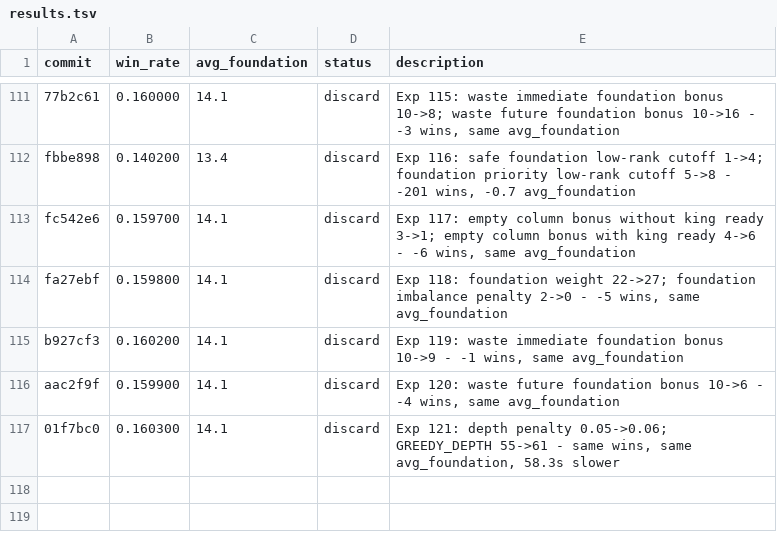
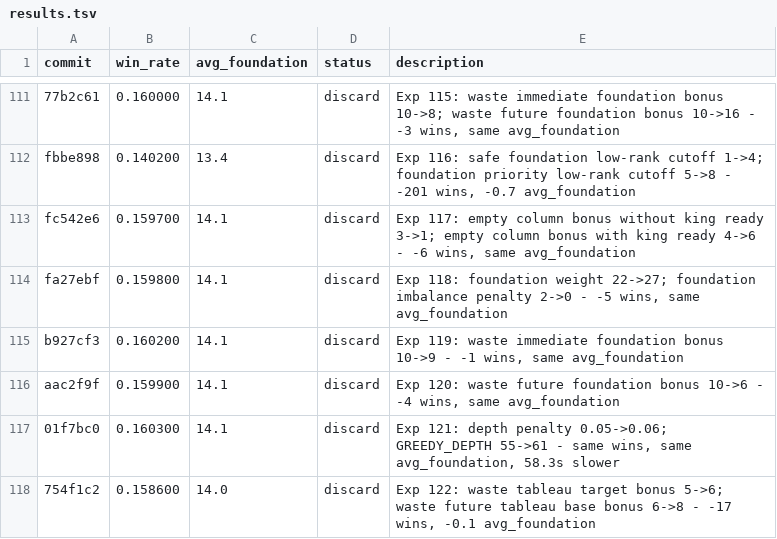
Before and after one commit to ridermw/autoresearch, a TSV file: autosolitaire/results.tsv, drawn as a sheet; only a part is shown, gaps mark what is left out.

```diff
--- a/autosolitaire/results.tsv
+++ b/autosolitaire/results.tsv
@@ -117 +117,2 @@ aac2f9f	0.159900	14.1	discard	Exp 120: waste future foundation bonus 10->6 - -4
 01f7bc0	0.160300	14.1	discard	Exp 121: depth penalty 0.05->0.06; GREEDY_DEPTH 55->61 - same wins, same avg_foundation, 58.3s slower
+754f1c2	0.158600	14.0	discard	Exp 122: waste tableau target bonus 5->6; waste future tableau base bonus 6->8 - -17 wins, -0.1 avg_foundation
```
Also changed, not shown: 1 other file.
